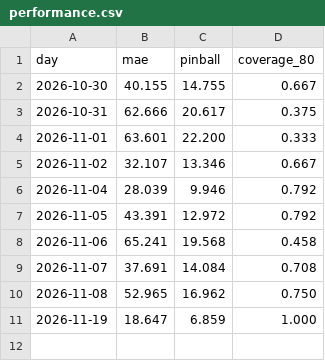
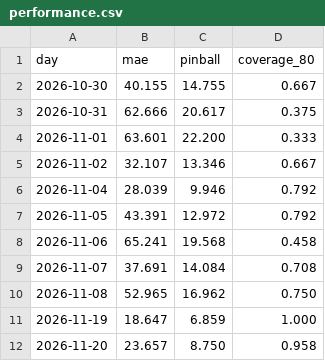
Before and after one commit to serikov-power-markets/de-price-forecast-service, a CSV file: forecasts/performance.csv, drawn as a sheet.

```diff
--- a/forecasts/performance.csv
+++ b/forecasts/performance.csv
@@ -11 +11,2 @@ day,mae,pinball,coverage_80
 2026-11-19,18.647,6.859,1.000
+2026-11-20,23.657,8.750,0.958
```
Also changed, not shown: 14 other files.
